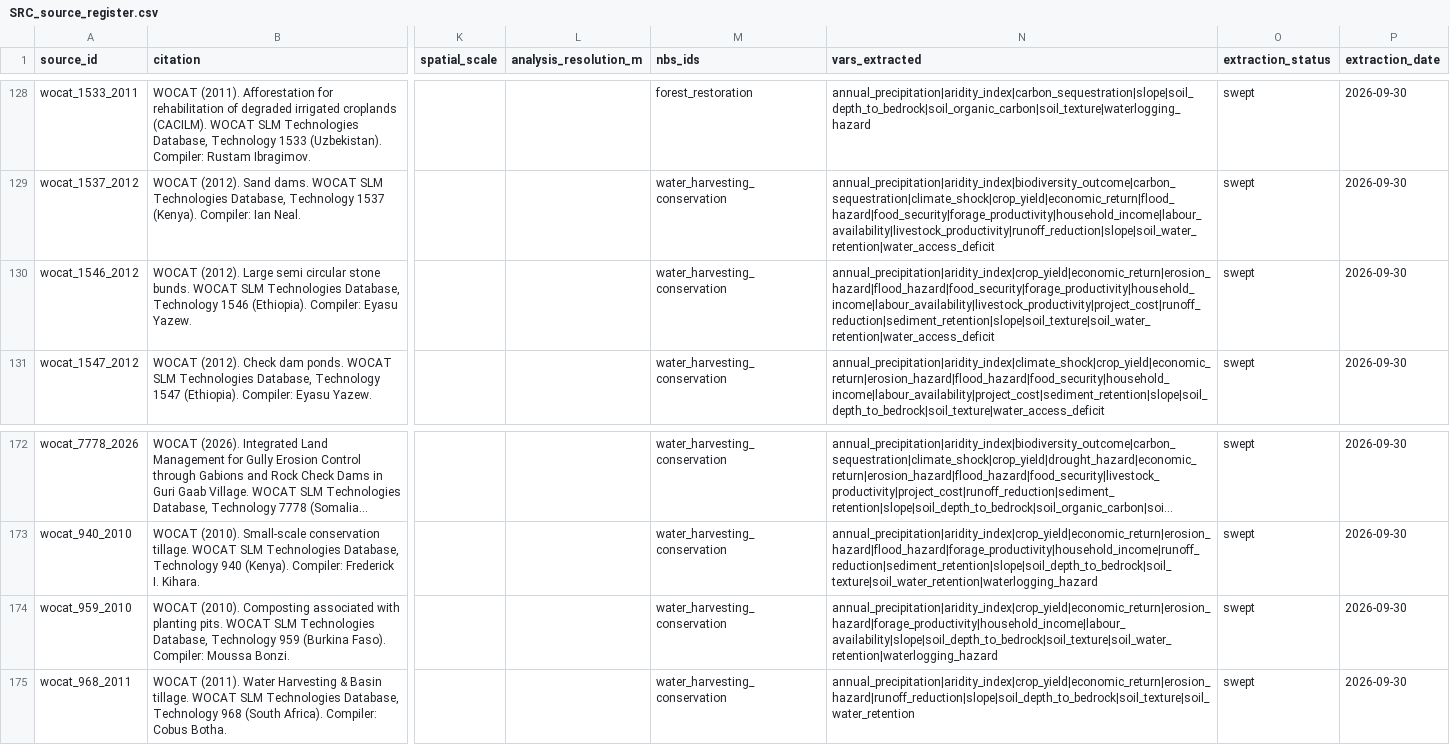
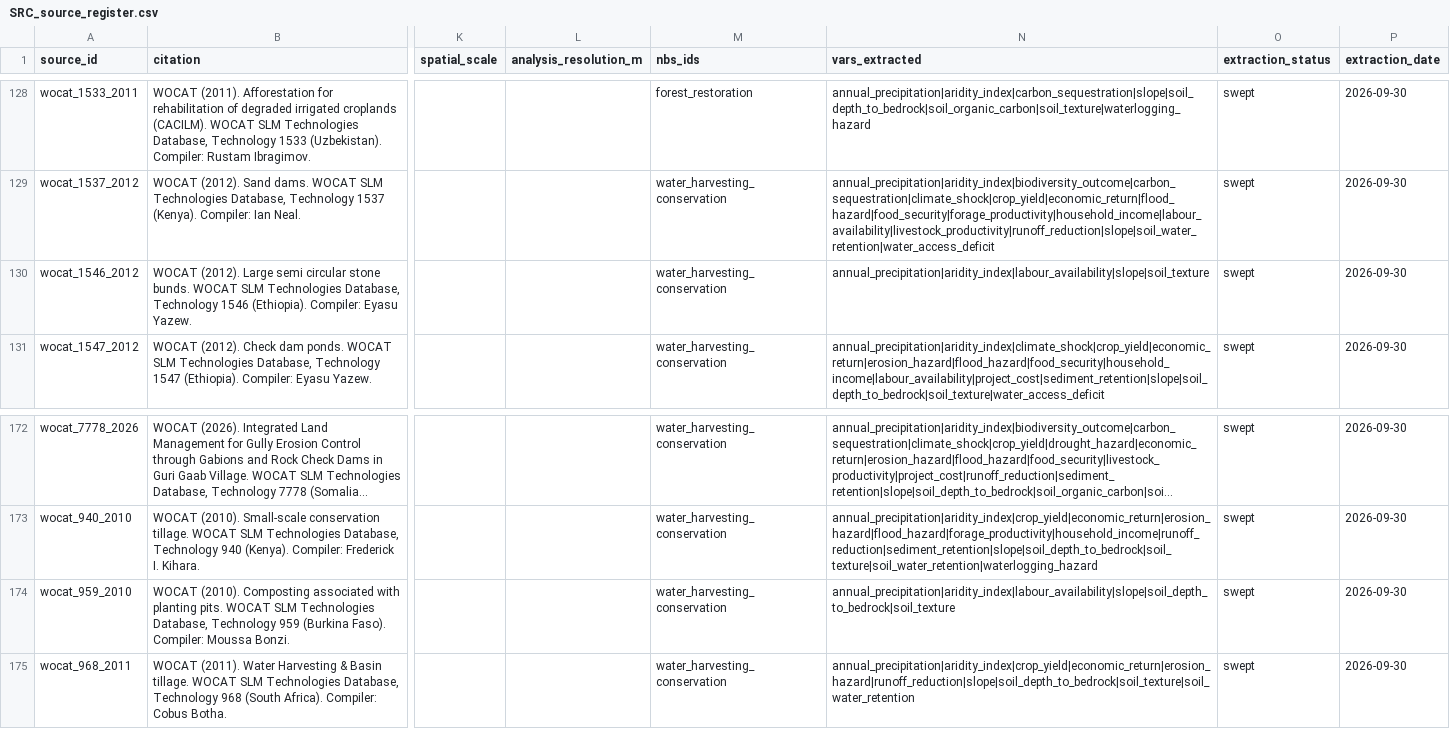
Before and after one commit to RuralScan/evidence, a CSV file: registers/schema/registers/SRC_source_register.csv, drawn as a sheet; only a part is shown, gaps mark what is left out; long unchanged cells end in …; the diff covers the shown part only; the diff names each change by its address in the sheet, - before the commit and + after, or states it on an @@ line.

```diff
--- a/registers/schema/registers/SRC_source_register.csv
+++ b/registers/schema/registers/SRC_source_register.csv
-N130 (vars_extracted): annual_precipitation|aridity_index|crop_yield|economic_return|erosion_hazard|flood_hazard|food_security|forage_productivity|household_income|labour_availability|livestock_productivity|project_cost|runoff_reduction|sediment_retention|slope|soil_texture|soil_water_retention|water_access_deficit
+N130 (vars_extracted): annual_precipitation|aridity_index|labour_availability|slope|soil_texture
-N174 (vars_extracted): annual_precipitation|aridity_index|crop_yield|economic_return|erosion_hazard|forage_productivity|household_income|labour_availability|slope|soil_depth_to_bedrock|soil_texture|soil_water_retention|waterlogging_hazard
+N174 (vars_extracted): annual_precipitation|aridity_index|labour_availability|slope|soil_depth_to_bedrock|soil_texture
```
Also changed, not shown: 10 edited cells elsewhere in this file, registers/pipeline/metrics/review_log.csv, 4 other files.
